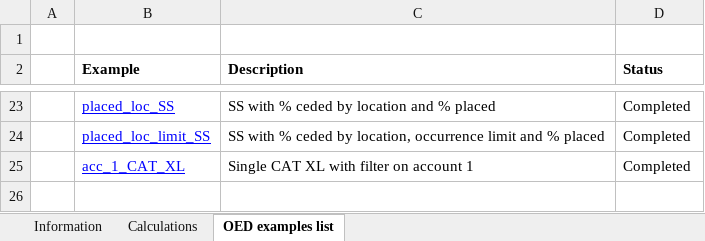
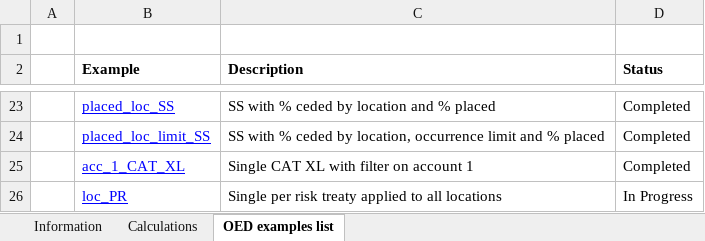
Before and after one commit to OasisLMF/ReinsuranceTestTool, an Excel workbook: examples/ExamplesComparisonTest.xlsx, sheet OED examples list, drawn as a sheet; only a part is shown, gaps mark what is left out; values as stored, in another font and other column widths than the file's, no borders; the diff names each change by its address in the sheet, - before the commit and + after, or states it on an @@ line.

```diff
--- a/examples/ExamplesComparisonTest.xlsx (sheet OED examples list)
+++ b/examples/ExamplesComparisonTest.xlsx (sheet OED examples list)
+row 26:  | loc_PR | Single per risk treaty applied to all locations | In Progress
```
Also changed, not shown: sheet Calculations, 4 other files.
